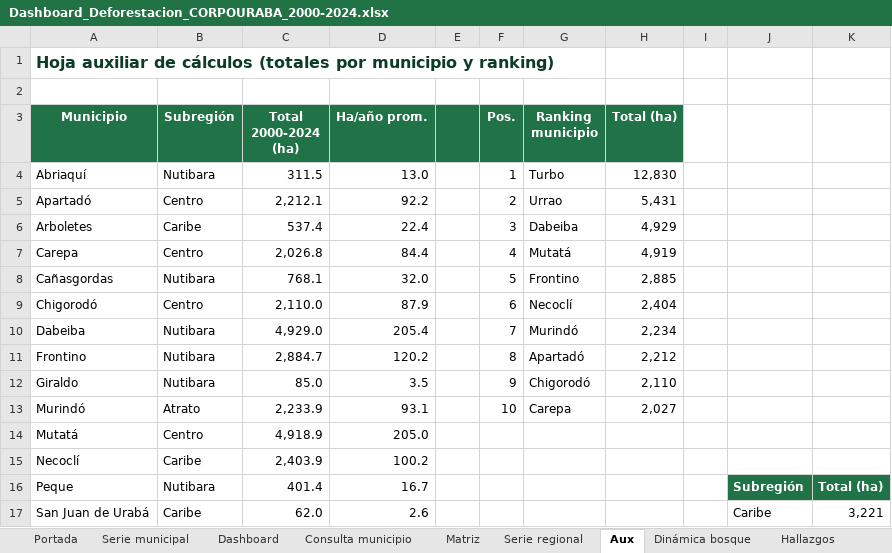
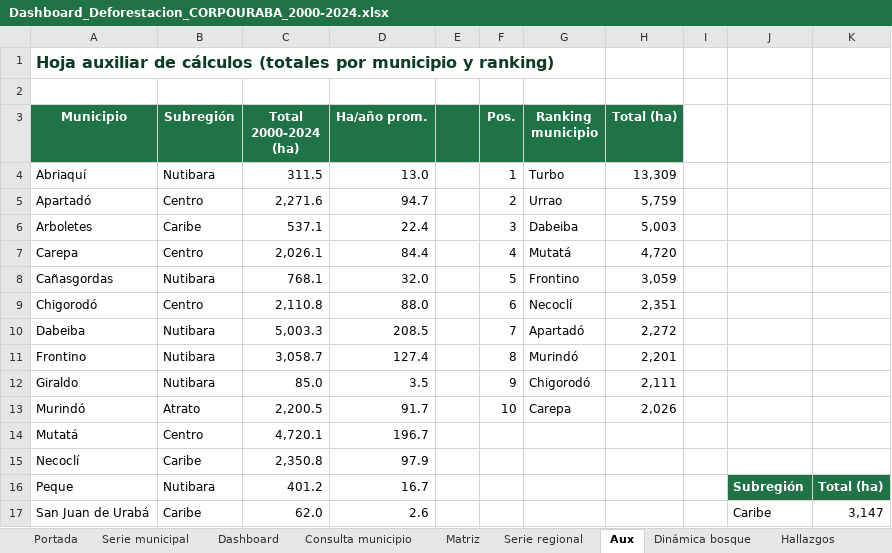
Before and after one commit to sinetrasolutions-spec/deforestacion-corpouraba, an Excel workbook: entregables/Dashboard_Deforestacion_CORPOURABA_2000-2024.xlsx, sheet Aux, drawn as a sheet; only a part is shown; values as stored, in another font and other column widths than the file's, no borders; the diff covers the shown part only; the diff names each change by its address in the sheet, - before the commit and + after, or states it on an @@ line.

```diff
--- a/entregables/Dashboard_Deforestacion_CORPOURABA_2000-2024.xlsx (sheet Aux)
+++ b/entregables/Dashboard_Deforestacion_CORPOURABA_2000-2024.xlsx (sheet Aux)
-H4 (Total (ha)): 12,830
+H4 (Total (ha)): 13,309
-C5 (Total 2000-2024 (ha)): 2,212.1
+C5 (Total 2000-2024 (ha)): 2,271.6
-D5 (Ha/año prom.): 92.2
+D5 (Ha/año prom.): 94.7
-H5 (Total (ha)): 5,431
+H5 (Total (ha)): 5,759
-C6 (Total 2000-2024 (ha)): 537.4
+C6 (Total 2000-2024 (ha)): 537.1
-H6 (Total (ha)): 4,929
+H6 (Total (ha)): 5,003
-C7 (Total 2000-2024 (ha)): 2,026.8
+C7 (Total 2000-2024 (ha)): 2,026.1
-H7 (Total (ha)): 4,919
+H7 (Total (ha)): 4,720
-H8 (Total (ha)): 2,885
+H8 (Total (ha)): 3,059
-C9 (Total 2000-2024 (ha)): 2,110.0
+C9 (Total 2000-2024 (ha)): 2,110.8
-D9 (Ha/año prom.): 87.9
+D9 (Ha/año prom.): 88.0
-H9 (Total (ha)): 2,404
+H9 (Total (ha)): 2,351
-C10 (Total 2000-2024 (ha)): 4,929.0
+C10 (Total 2000-2024 (ha)): 5,003.3
-D10 (Ha/año prom.): 205.4
+D10 (Ha/año prom.): 208.5
-G10 (Ranking municipio): Murindó
+G10 (Ranking municipio): Apartadó
-H10 (Total (ha)): 2,234
+H10 (Total (ha)): 2,272
-C11 (Total 2000-2024 (ha)): 2,884.7
+C11 (Total 2000-2024 (ha)): 3,058.7
-D11 (Ha/año prom.): 120.2
+D11 (Ha/año prom.): 127.4
-G11 (Ranking municipio): Apartadó
+G11 (Ranking municipio): Murindó
-H11 (Total (ha)): 2,212
+H11 (Total (ha)): 2,201
-H12 (Total (ha)): 2,110
+H12 (Total (ha)): 2,111
-C13 (Total 2000-2024 (ha)): 2,233.9
+C13 (Total 2000-2024 (ha)): 2,200.5
-D13 (Ha/año prom.): 93.1
+D13 (Ha/año prom.): 91.7
-H13 (Total (ha)): 2,027
+H13 (Total (ha)): 2,026
-C14 (Total 2000-2024 (ha)): 4,918.9
+C14 (Total 2000-2024 (ha)): 4,720.1
-D14 (Ha/año prom.): 205.0
+D14 (Ha/año prom.): 196.7
-C15 (Total 2000-2024 (ha)): 2,403.9
+C15 (Total 2000-2024 (ha)): 2,350.8
-D15 (Ha/año prom.): 100.2
+D15 (Ha/año prom.): 97.9
-C16 (Total 2000-2024 (ha)): 401.4
+C16 (Total 2000-2024 (ha)): 401.2
-K17: 3,221
+K17: 3,147
```
Also changed, not shown: 12 edited cells elsewhere in this sheet, sheet Serie municipal, sheet Matriz, sheet Serie regional, sheet Diccionario, sheet Dashboard, sheet Consulta municipio, 1 more sheet, formulas that keep their value, charts or pictures, 18 other files.
